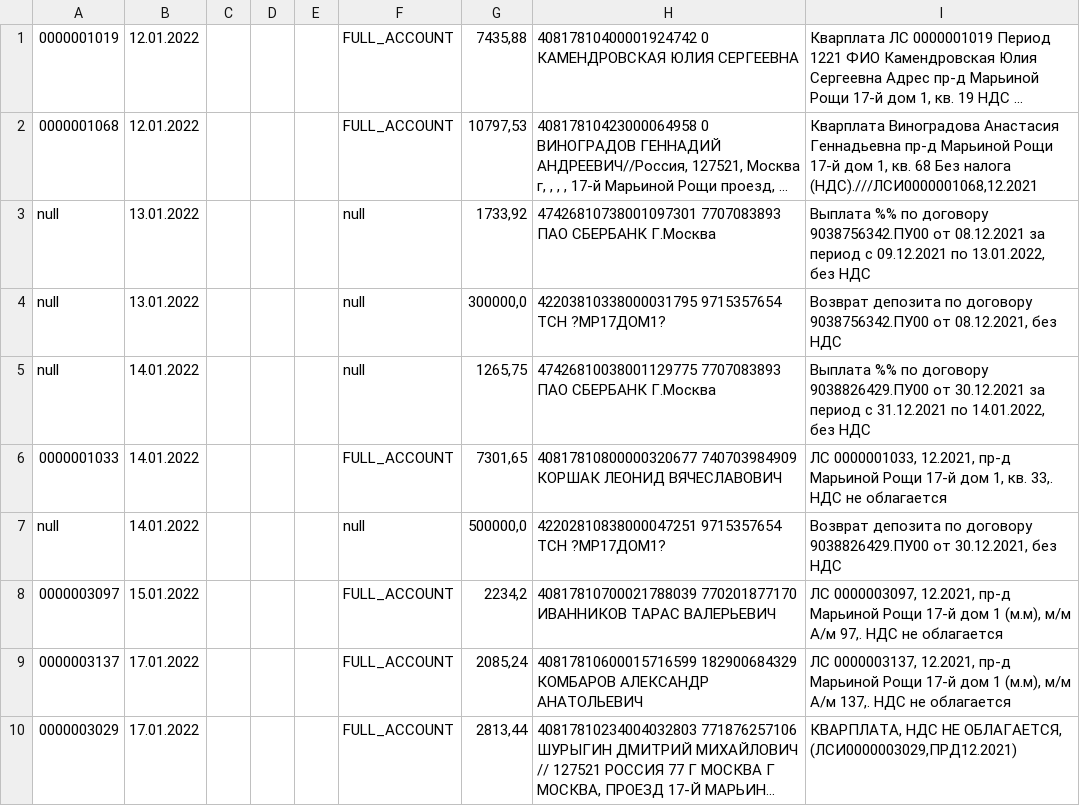
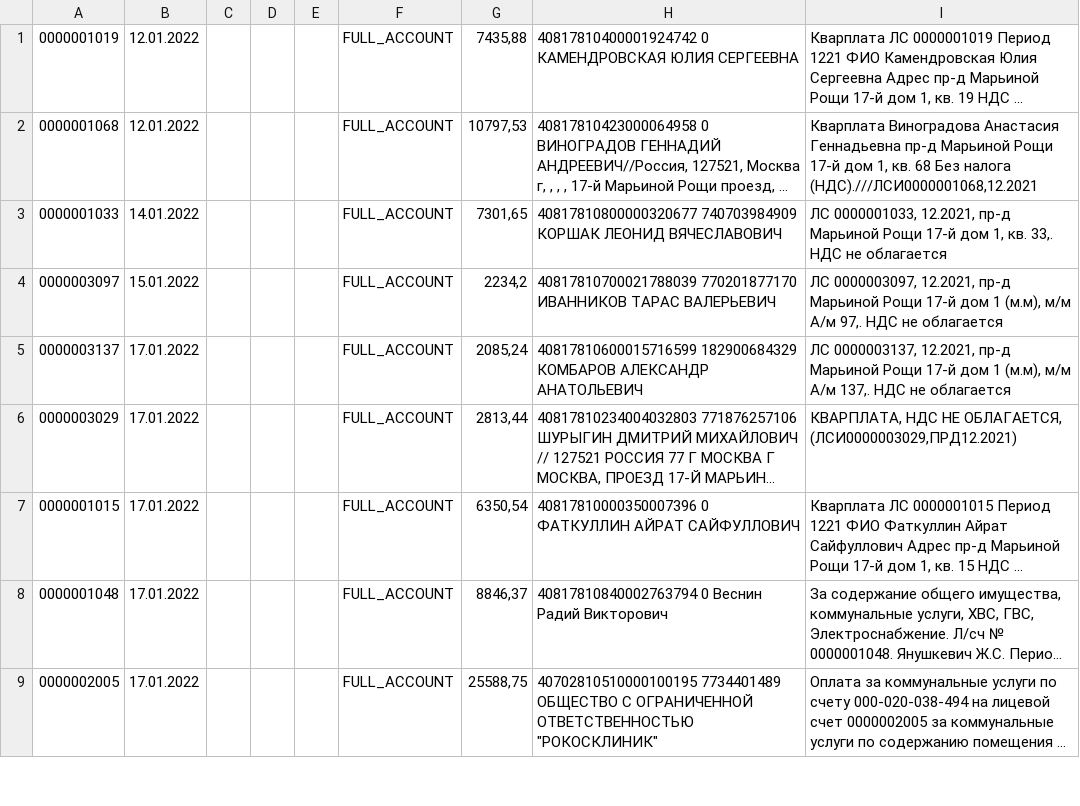
Before and after one commit to lobanovsky/payment, a CSV file: etc/СберБизнес. Выписка за 2022.01.12-2022.01.29 счёт 40703810838000014811 [2021-12-05].csv, drawn as a sheet; only a part is shown; the shorter side is filled out with more unchanged rows; long unchanged cells end in …; the diff names each change by its address in the sheet, - before the commit and + after, or states it on an @@ line.

```diff
--- a/etc/СберБизнес. Выписка за 2022.01.12-2022.01.29 счёт 40703810838000014811 [2021-12-05].csv
+++ b/etc/СберБизнес. Выписка за 2022.01.12-2022.01.29 счёт 40703810838000014811 [2021-12-05].csv
-row 3: null | 13.01.2022 |  |  |  | null | 1733,92 | 47426810738001097301 7707083893 ПАО СБЕРБАНК Г.Москва | Выплата %% по договору 9038756342.ПУ00 от 08.12.2021 за период с 09.12.2021 по 13.01.2022, без НДС
-row 4: null | 13.01.2022 |  |  |  | null | 300000,0 | 42203810338000031795 9715357654 ТСН ?МР17ДОМ1? | Возврат депозита по договору 9038756342.ПУ00 от 08.12.2021, без НДС
-row 5: null | 14.01.2022 |  |  |  | null | 1265,75 | 47426810038001129775 7707083893 ПАО СБЕРБАНК Г.Москва | Выплата %% по договору 9038826429.ПУ00 от 30.12.2021 за период с 31.12.2021 по 14.01.2022, без НДС
-row 7: null | 14.01.2022 |  |  |  | null | 500000,0 | 42202810838000047251 9715357654 ТСН ?МР17ДОМ1? | Возврат депозита по договору 9038826429.ПУ00 от 30.12.2021, без НДС
```
Also changed, not shown: etc/СберБизнес. Выписка за 2021.12.15-2021.12.27 счёт 40703810838000014811 [2021-12-05].csv, etc/СберБизнес. Выписка за 2022.01.29-2022.02.11 счёт 40703810838000014811 [2021-12-05].csv, 18 other files.
